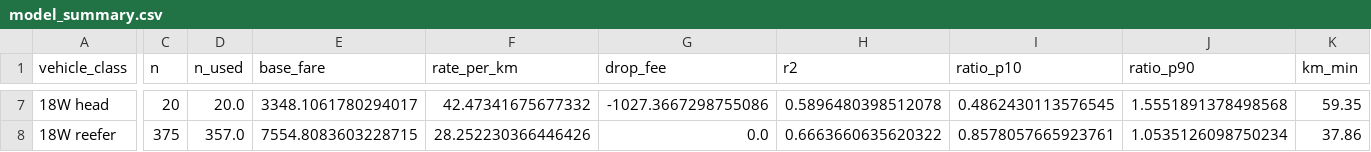
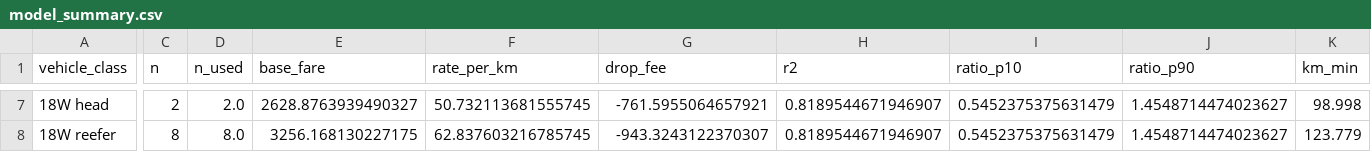
Before and after one commit to T0b1e/plp-pricing, a CSV file: data/model_summary.csv, drawn as a sheet; only a part is shown, gaps mark what is left out; the diff covers the shown part only; the diff names each change by its address in the sheet, - before the commit and + after, or states it on an @@ line.

```diff
--- a/data/model_summary.csv
+++ b/data/model_summary.csv
-C7 (n): 20
+C7 (n): 2
-D7 (n_used): 20.0
+D7 (n_used): 2.0
-E7 (base_fare): 3348.1061780294017
+E7 (base_fare): 2628.8763939490327
-F7 (rate_per_km): 42.47341675677332
+F7 (rate_per_km): 50.732113681555745
-G7 (drop_fee): -1027.3667298755086
+G7 (drop_fee): -761.5955064657921
-H7 (r2): 0.5896480398512078
+H7 (r2): 0.8189544671946907
-I7 (ratio_p10): 0.4862430113576545
+I7 (ratio_p10): 0.5452375375631479
-J7 (ratio_p90): 1.5551891378498568
+J7 (ratio_p90): 1.4548714474023627
-K7 (km_min): 59.35
+K7 (km_min): 98.998
-C8 (n): 375
+C8 (n): 8
-D8 (n_used): 357.0
+D8 (n_used): 8.0
-E8 (base_fare): 7554.8083603228715
+E8 (base_fare): 3256.168130227175
-F8 (rate_per_km): 28.252230366446426
+F8 (rate_per_km): 62.837603216785745
-G8 (drop_fee): 0.0
+G8 (drop_fee): -943.3243122370307
-H8 (r2): 0.6663660635620322
+H8 (r2): 0.8189544671946907
-I8 (ratio_p10): 0.8578057665923761
+I8 (ratio_p10): 0.5452375375631479
-J8 (ratio_p90): 1.0535126098750234
+J8 (ratio_p90): 1.4548714474023627
-K8 (km_min): 37.86
+K8 (km_min): 123.779
```
Also changed, not shown: 1 removed row and 136 edited cells elsewhere in this file, data/locations_master.csv, data/rate_table.csv, 4 other files.
